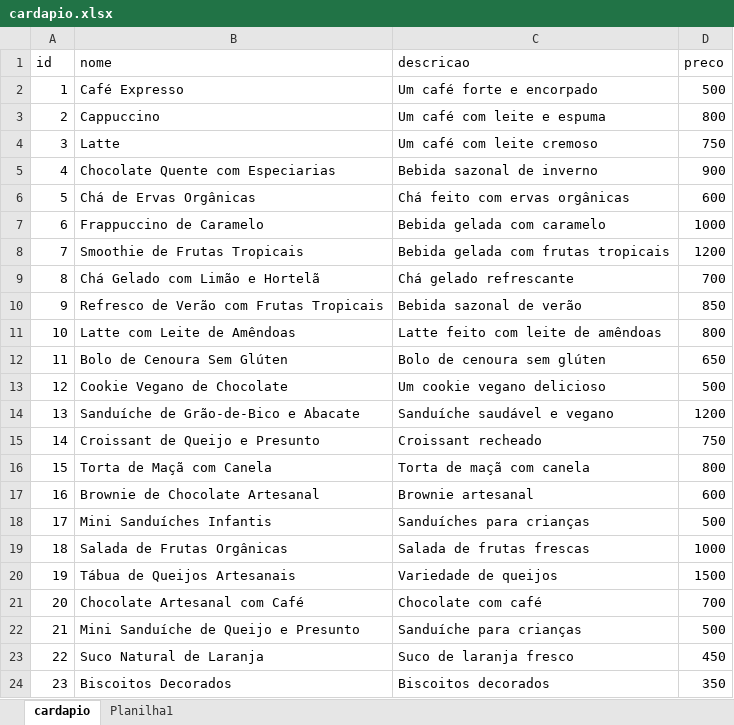
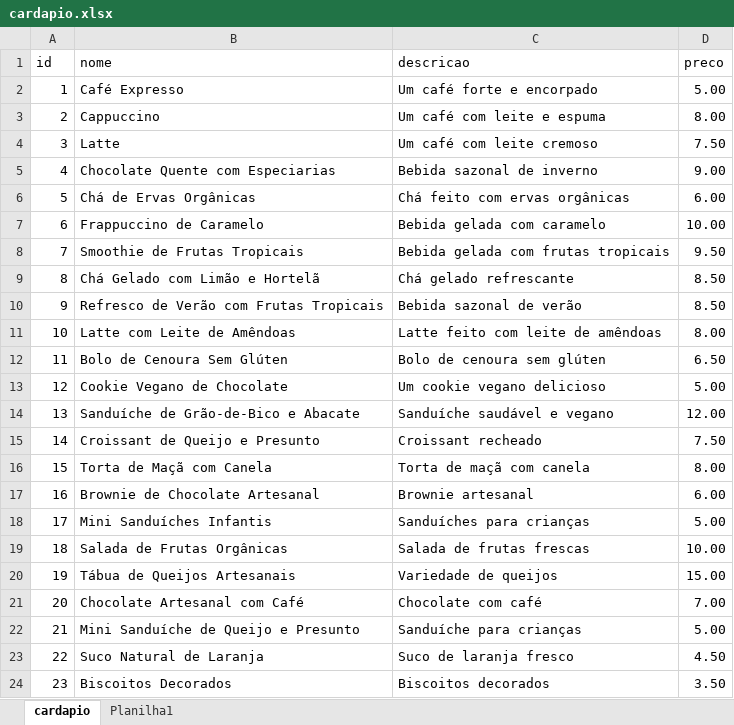
Before and after one commit to carsonmars/proj-Integrador-II-cruzeiro, an Excel workbook: cardapio.xlsx, sheet cardapio, drawn as a sheet; values as stored, in another font and other column widths than the file's, no cell formats; table styles not drawn; the diff names each change by its address in the sheet, - before the commit and + after, or states it on an @@ line.

```diff
--- a/cardapio.xlsx (sheet cardapio)
+++ b/cardapio.xlsx (sheet cardapio)
-D2 (preco): 500
+D2 (preco): 5.00
-D3 (preco): 800
+D3 (preco): 8.00
-D4 (preco): 750
+D4 (preco): 7.50
-D5 (preco): 900
+D5 (preco): 9.00
-D6 (preco): 600
+D6 (preco): 6.00
-D7 (preco): 1000
+D7 (preco): 10.00
-D8 (preco): 1200
+D8 (preco): 9.50
-D9 (preco): 700
+D9 (preco): 8.50
-D10 (preco): 850
+D10 (preco): 8.50
-D11 (preco): 800
+D11 (preco): 8.00
-D12 (preco): 650
+D12 (preco): 6.50
-D13 (preco): 500
+D13 (preco): 5.00
-D14 (preco): 1200
+D14 (preco): 12.00
-D15 (preco): 750
+D15 (preco): 7.50
-D16 (preco): 800
+D16 (preco): 8.00
-D17 (preco): 600
+D17 (preco): 6.00
-D18 (preco): 500
+D18 (preco): 5.00
-D19 (preco): 1000
+D19 (preco): 10.00
-D20 (preco): 1500
+D20 (preco): 15.00
-D21 (preco): 700
+D21 (preco): 7.00
-D22 (preco): 500
+D22 (preco): 5.00
-D23 (preco): 450
+D23 (preco): 4.50
-D24 (preco): 350
+D24 (preco): 3.50
```
Also changed, not shown: cell formats, pedidos.xlsx, 19 other files.
